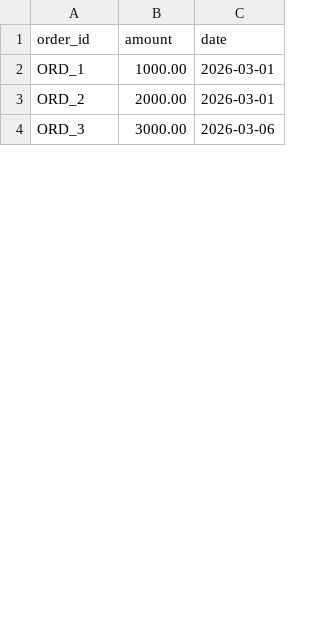
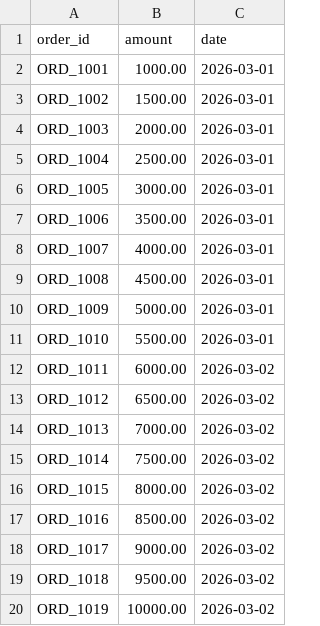
Before and after one commit to S-Srinivasan-06/Razorpay-Buildathon-webui-and-cli, a CSV file: recon_agent/sample_data/payments.csv, drawn as a sheet; only a part is shown; the diff covers the shown part only.

```diff
--- a/recon_agent/sample_data/payments.csv
+++ b/recon_agent/sample_data/payments.csv
@@ -1,4 +1,20 @@
 order_id,amount,date
-ORD_1,1000.00,2026-03-01
-ORD_2,2000.00,2026-03-01
-ORD_3,3000.00,2026-03-06
+ORD_1001,1000.00,2026-03-01
+ORD_1002,1500.00,2026-03-01
+ORD_1003,2000.00,2026-03-01
+ORD_1004,2500.00,2026-03-01
+ORD_1005,3000.00,2026-03-01
+ORD_1006,3500.00,2026-03-01
+ORD_1007,4000.00,2026-03-01
+ORD_1008,4500.00,2026-03-01
+ORD_1009,5000.00,2026-03-01
+ORD_1010,5500.00,2026-03-01
+ORD_1011,6000.00,2026-03-02
+ORD_1012,6500.00,2026-03-02
+ORD_1013,7000.00,2026-03-02
+ORD_1014,7500.00,2026-03-02
+ORD_1015,8000.00,2026-03-02
+ORD_1016,8500.00,2026-03-02
+ORD_1017,9000.00,2026-03-02
+ORD_1018,9500.00,2026-03-02
+ORD_1019,10000.00,2026-03-02
```
Also changed, not shown: 34 added rows, 3 removed rows and 4 edited cells elsewhere in this file, 19 other files.
